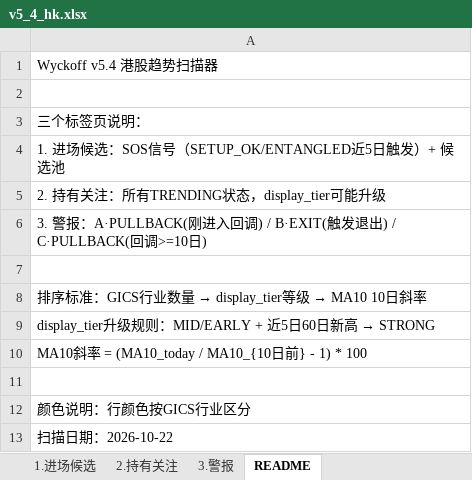
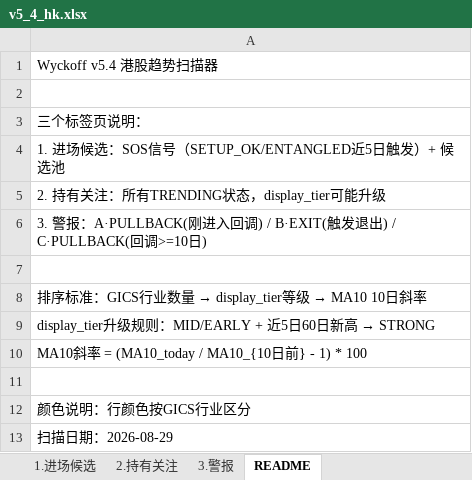
Before and after one commit to jibom/trend-screener, an Excel workbook: data/v5_4_hk.xlsx, sheet README, drawn as a sheet; values as stored, in another font and other column widths than the file's, no borders; the diff names each change by its address in the sheet, - before the commit and + after, or states it on an @@ line.

```diff
--- a/data/v5_4_hk.xlsx (sheet README)
+++ b/data/v5_4_hk.xlsx (sheet README)
-A13: 扫描日期：2026-10-22
+A13: 扫描日期：2026-08-29
```
Also changed, not shown: sheet 3.警报, sheet 2.持有关注, sheet 1.进场候选, 1 other file.
